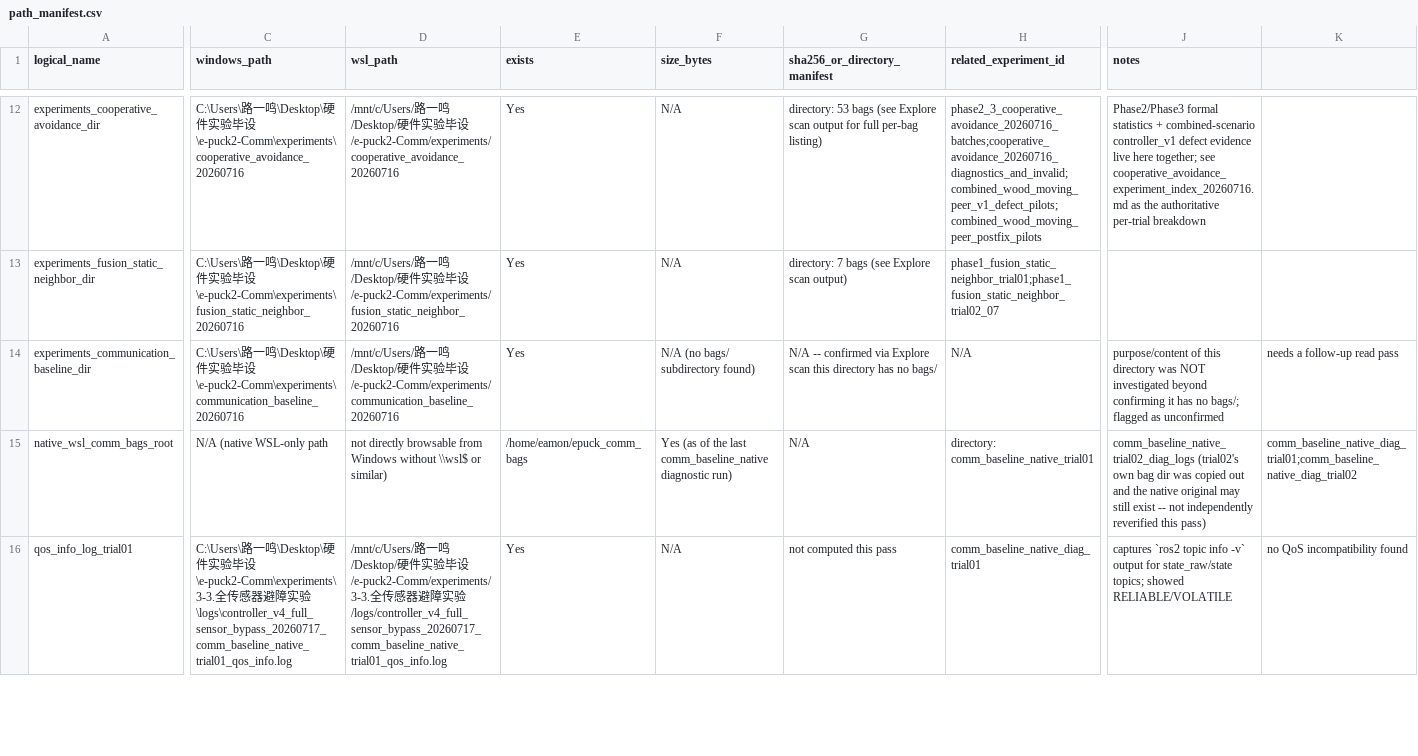
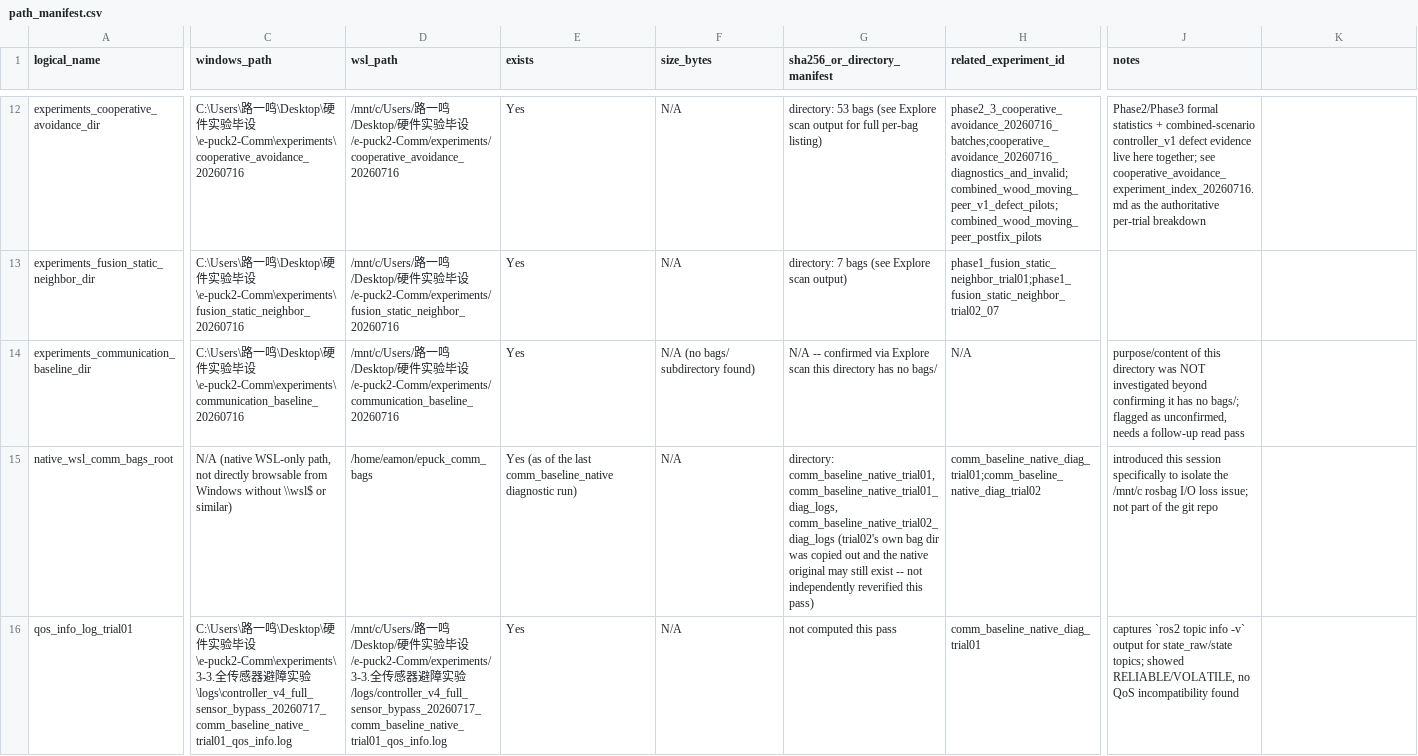
Before and after one commit to luyiming0610-cmyk/msc-communication-assisted-navigation, a CSV file: experiments/path_manifest.csv, drawn as a sheet; only a part is shown, gaps mark what is left out; the diff covers the shown part only; the diff names each change by its address in the sheet, - before the commit and + after, or states it on an @@ line.

```diff
--- a/experiments/path_manifest.csv
+++ b/experiments/path_manifest.csv
-J14 (notes): …flagged as unconfirmed
+J14 (notes): …flagged as unconfirmed, needs a follow-up read pass
-K14: needs a follow-up read pass
+K14: (empty)
-C15 (windows_path): …(native WSL-only path
+C15 (windows_path): …(native WSL-only path, not directly browsable from Windows without \\wsl$ or similar)
-D15 (wsl_path): not directly browsable from Windows without \\wsl$ or similar)
+D15 (wsl_path): /home/eamon/epuck_comm_bags
-E15 (exists): /home/eamon/epuck_comm_bags
+E15 (exists): Yes (as of the last comm_baseline_native diagnostic run)
-F15 (size_bytes): Yes (as of the last comm_baseline_native diagnostic run)
+F15 (size_bytes): N/A
-G15 (sha256_or_directory_manifest): N/A
+G15 (sha256_or_directory_manifest): directory: comm_baseline_native_trial01, comm_baseline_native_trial01_diag_logs, comm_baseline_native_trial02_diag_logs (trial02's own bag dir was copied out and the native original may still exist -- not independently reverified this pass)
-H15 (related_experiment_id): directory: comm_baseline_native_trial01
+H15 (related_experiment_id): comm_baseline_native_diag_trial01;comm_baseline_native_diag_trial02
-J15 (notes): comm_baseline_native_trial02_diag_logs (trial02's own bag dir was copied out and the native original may still exist -- not independently reverified this pass)
+J15 (notes): introduced this session specifically to isolate the /mnt/c rosbag I/O loss issue; not part of the git repo
-K15: comm_baseline_native_diag_trial01;comm_baseline_native_diag_trial02
+K15: (empty)
-J16 (notes): …topics; showed RELIABLE/VOLATILE
+J16 (notes): …topics; showed RELIABLE/VOLATILE, no QoS incompatibility found
-K16: no QoS incompatibility found
+K16: (empty)
```
Also changed, not shown: 2 added rows and 27 edited cells elsewhere in this file, experiments/experiment_registry.csv, 3 other files.
